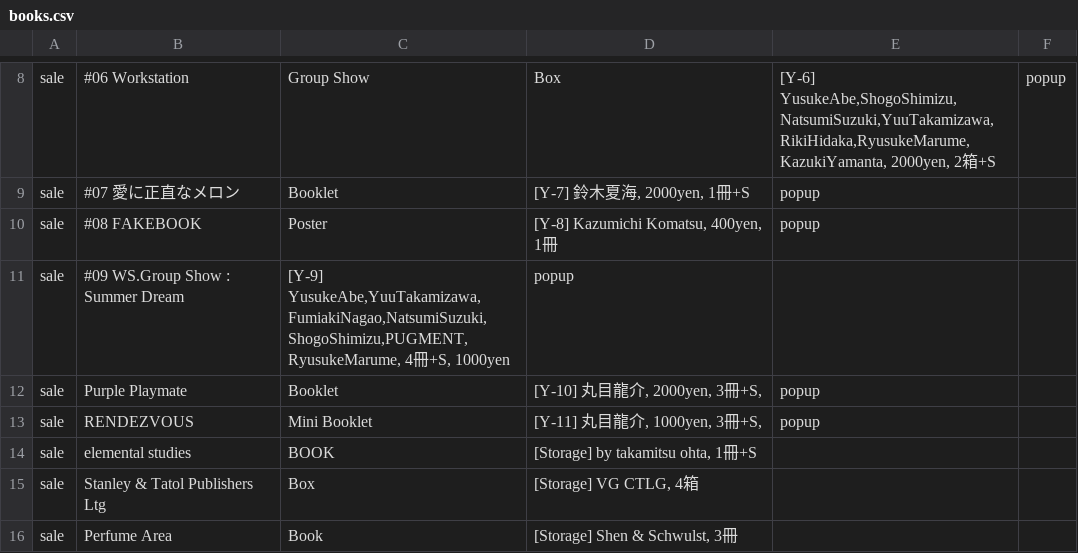
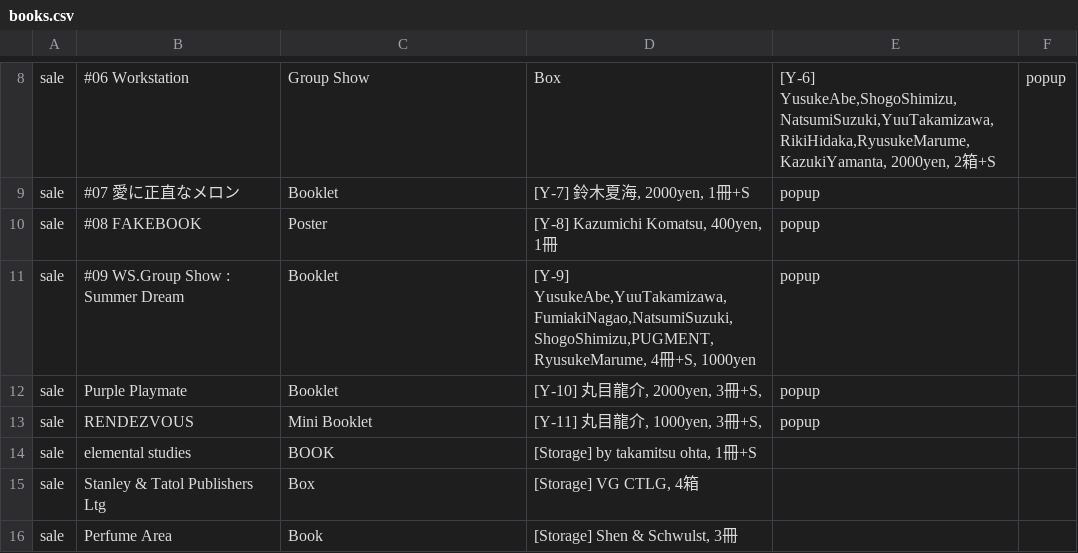
Before and after one commit to pe-hu/index, a CSV file: org/3d/books.csv, drawn as a sheet; only a part is shown, gaps mark what is left out.

Commit message:
Update books.csv

```diff
--- a/org/3d/books.csv
+++ b/org/3d/books.csv
@@ -10,3 +10,3 @@ sale,#07 愛に正直なメロン,Booklet,"[Y-7] 鈴木夏海, 2000yen, 1冊+S",
 sale,#08 FAKEBOOK,Poster,"[Y-8] Kazumichi Komatsu, 400yen, 1冊",popup,
-sale,#09 WS.Group Show : Summer Dream,"[Y-9] YusukeAbe,YuuTakamizawa,FumiakiNagao,NatsumiSuzuki,ShogoShimizu,PUGMENT,RyusukeMarume, 4冊+S, 1000yen",popup,
+sale,#09 WS.Group Show : Summer Dream,Booklet,"[Y-9] YusukeAbe,YuuTakamizawa,FumiakiNagao,NatsumiSuzuki,ShogoShimizu,PUGMENT,RyusukeMarume, 4冊+S, 1000yen",popup,
 sale,Purple Playmate,Booklet,"[Y-10] 丸目龍介, 2000yen, 3冊+S,",popup,
```
